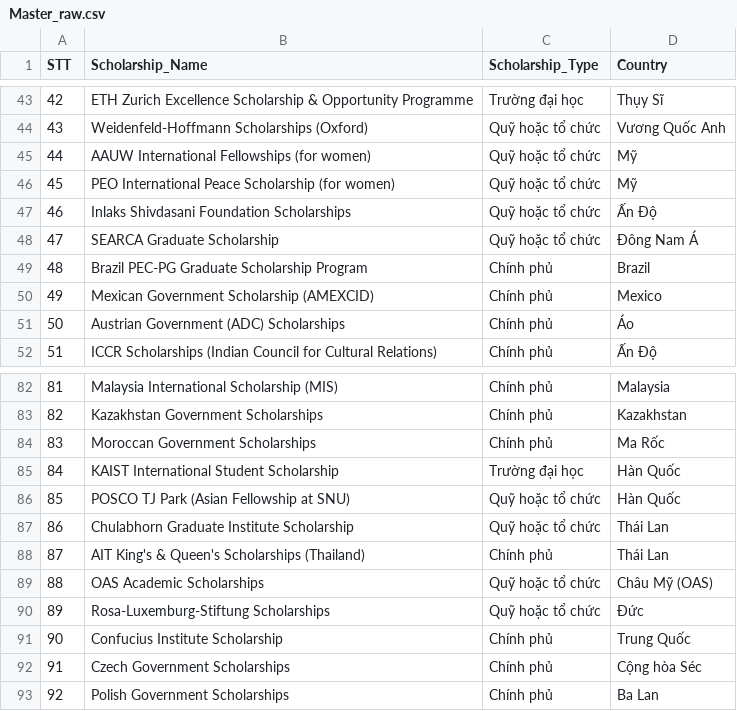
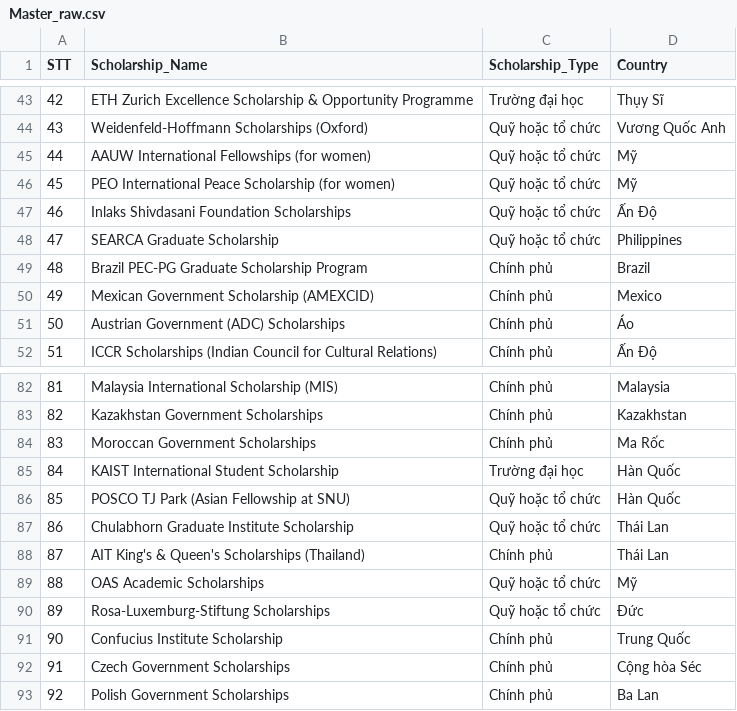
Before and after one commit to DieppDiepp/ScholarshipRouting, a CSV file: data/raw_data/Master_raw.csv, drawn as a sheet; only a part is shown, gaps mark what is left out; the diff covers the shown part only.

```diff
--- a/data/raw_data/Master_raw.csv
+++ b/data/raw_data/Master_raw.csv
@@ -47,3 +47,4 @@ STT,Scholarship_Name,Scholarship_Type,Country
 46,Inlaks Shivdasani Foundation Scholarships,Quỹ hoặc tổ chức,Ấn Độ
-47,SEARCA Graduate Scholarship,Quỹ hoặc tổ chức,Đông Nam Á
+47,SEARCA Graduate Scholarship,Quỹ hoặc tổ chức,"Philippines
+"
 48,Brazil PEC-PG Graduate Scholarship Program,Chính phủ,Brazil
@@ -88,3 +89,3 @@ STT,Scholarship_Name,Scholarship_Type,Country
 87,AIT King's & Queen's Scholarships (Thailand),Chính phủ,Thái Lan
-88,OAS Academic Scholarships,Quỹ hoặc tổ chức,Châu Mỹ (OAS)
+88,OAS Academic Scholarships,Quỹ hoặc tổ chức,Mỹ
 89,Rosa-Luxemburg-Stiftung Scholarships,Quỹ hoặc tổ chức,Đức
```
Also changed, not shown: 15 edited cells elsewhere in this file, data/raw_data/Bachelor_raw.csv.
